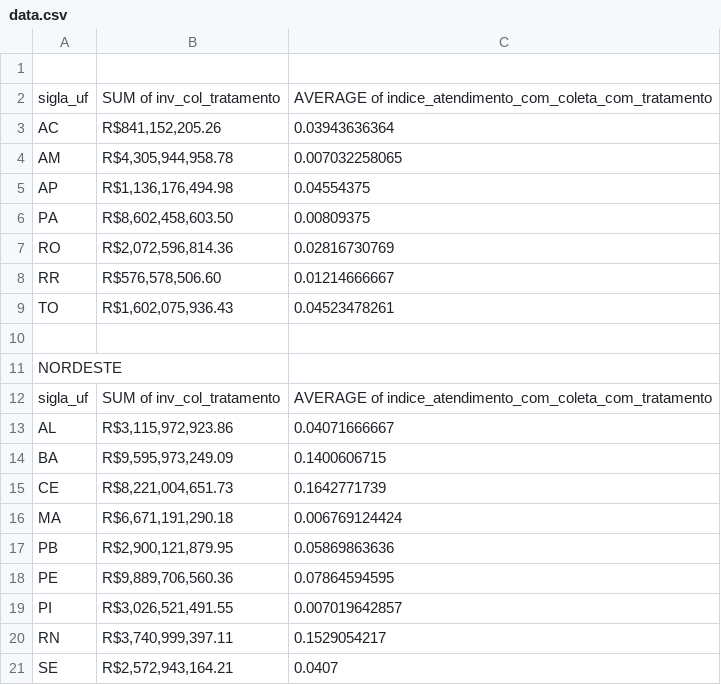
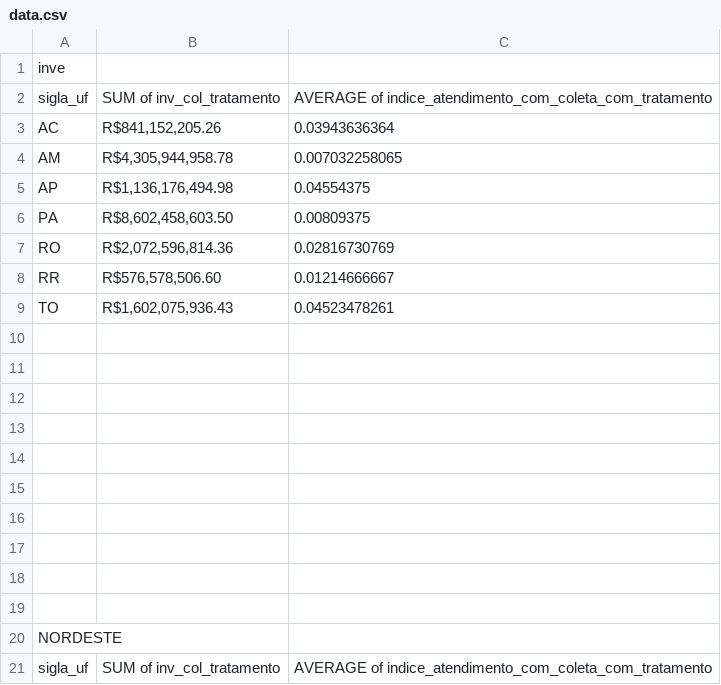
Before and after one commit to alvarengajv/PYTHON, a CSV file: ANALYTICA/PROCESSO_SELETIVO/A2/data.csv, drawn as a sheet; only a part is shown; the shorter side is filled out with more unchanged rows; the diff names each change by its address in the sheet, - before the commit and + after, or states it on an @@ line.

Commit message:
Update data.csv

```diff
--- a/ANALYTICA/PROCESSO_SELETIVO/A2/data.csv
+++ b/ANALYTICA/PROCESSO_SELETIVO/A2/data.csv
-A1: (empty)
+A1: inve
+row 10: (empty)
+row 11: (empty)
+row 12: (empty)
+row 13: (empty)
+row 14: (empty)
+row 15: (empty)
+row 16: (empty)
+row 17: (empty)
+row 18: (empty)
```
